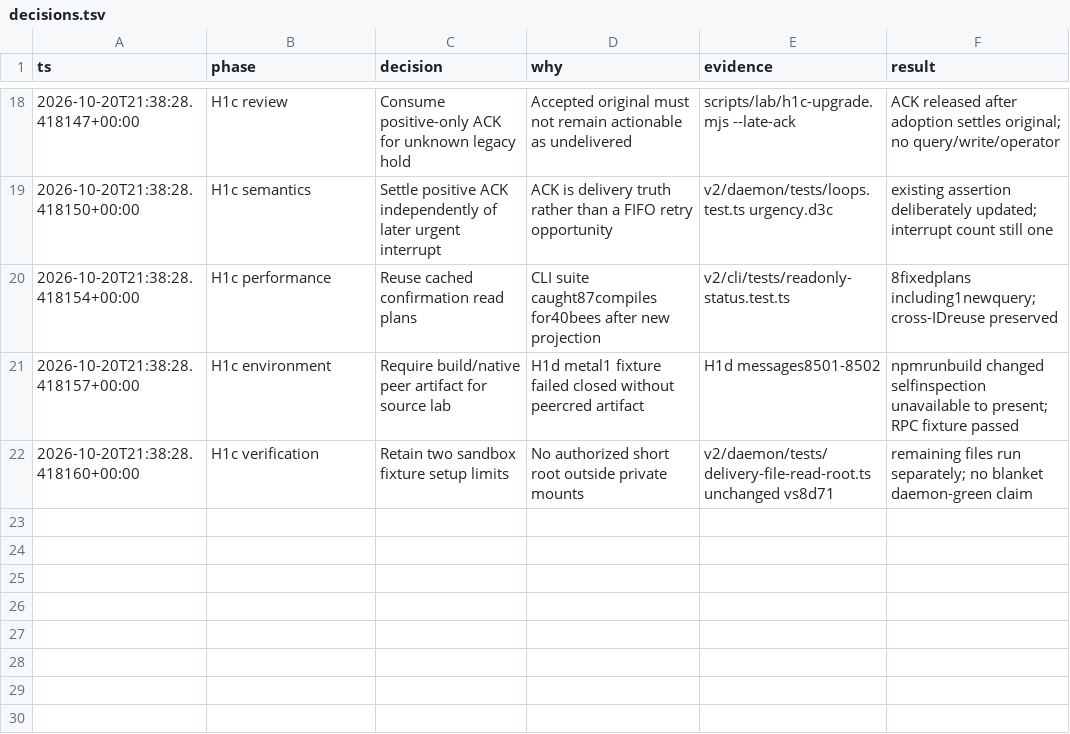
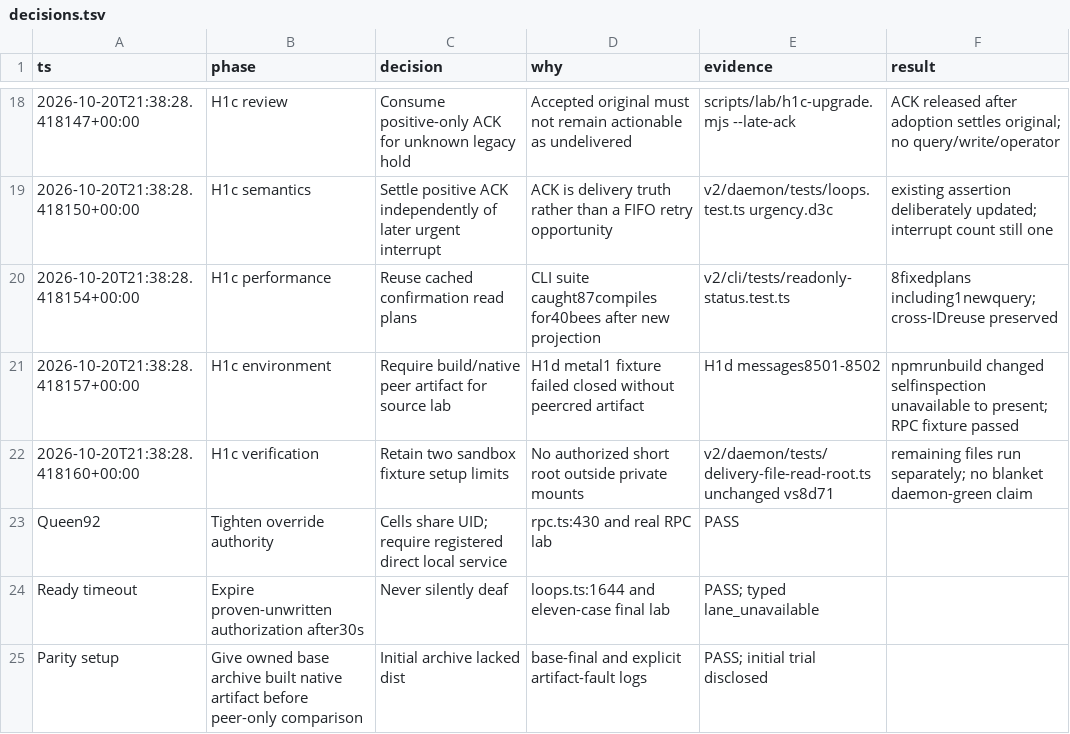
Before and after one commit to honeybeehq/honeybee, a TSV file: docs/research/h1c/decisions.tsv, drawn as a sheet; only a part is shown, gaps mark what is left out.

Commit message:
Record Queen delivery review fixes and final lab receipts

```diff
--- a/docs/research/h1c/decisions.tsv
+++ b/docs/research/h1c/decisions.tsv
@@ -22 +22,4 @@ ts	phase	decision	why	evidence	result
 2026-10-20T21:38:28.418160+00:00	H1c verification	Retain two sandbox fixture setup limits	No authorized short root outside private mounts	v2/daemon/tests/delivery-file-read-root.ts unchanged vs8d71	remaining files run separately; no blanket daemon-green claim
+Queen92	Tighten override authority	Cells share UID; require registered direct local service	rpc.ts:430 and real RPC lab	PASS
+Ready timeout	Expire proven-unwritten authorization after30s	Never silently deaf	loops.ts:1644 and eleven-case final lab	PASS; typed lane_unavailable
+Parity setup	Give owned base archive built native artifact before peer-only comparison	Initial archive lacked dist	base-final and explicit artifact-fault logs	PASS; initial trial disclosed
```
Also changed, not shown: 5 other files.
